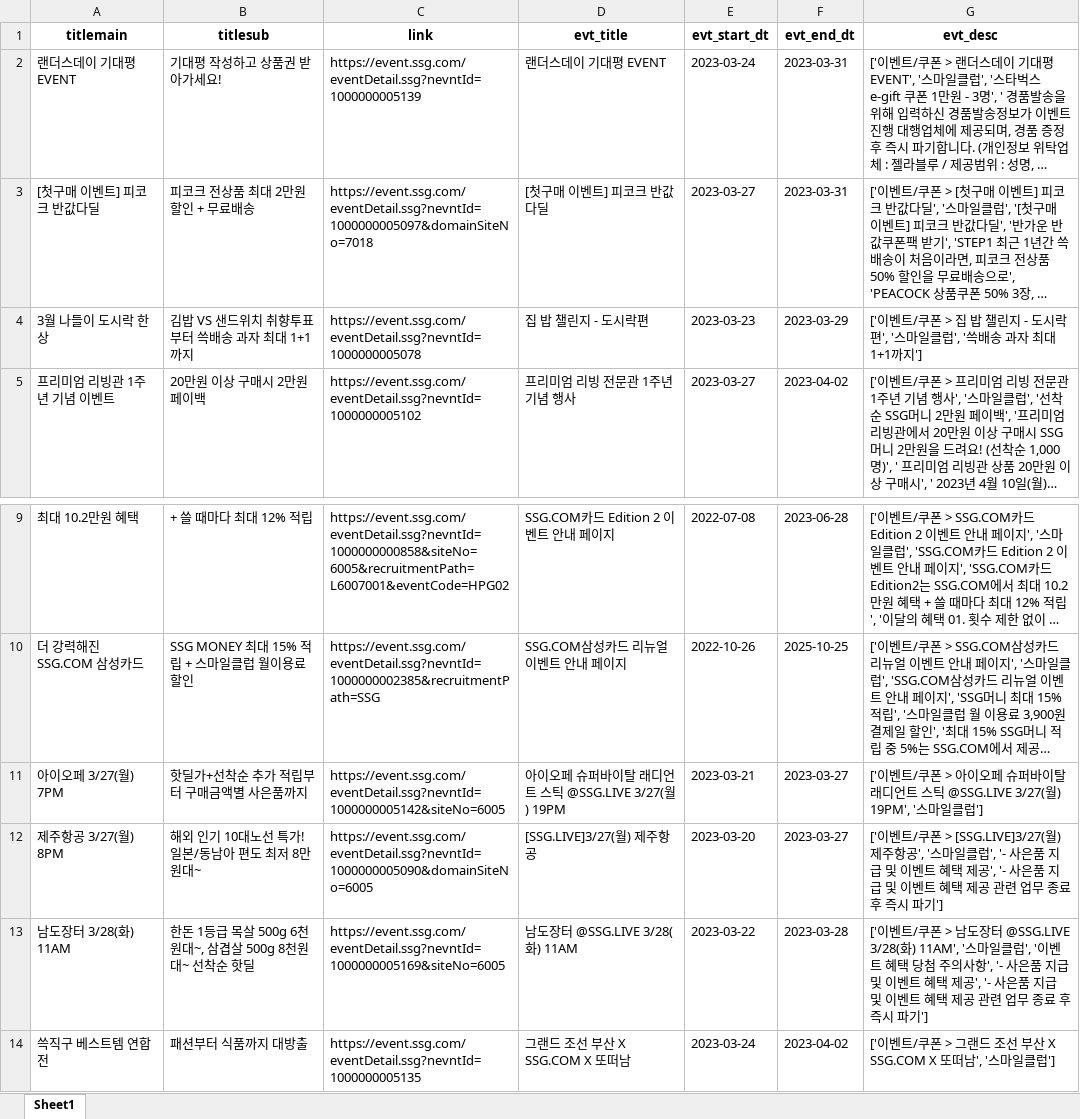
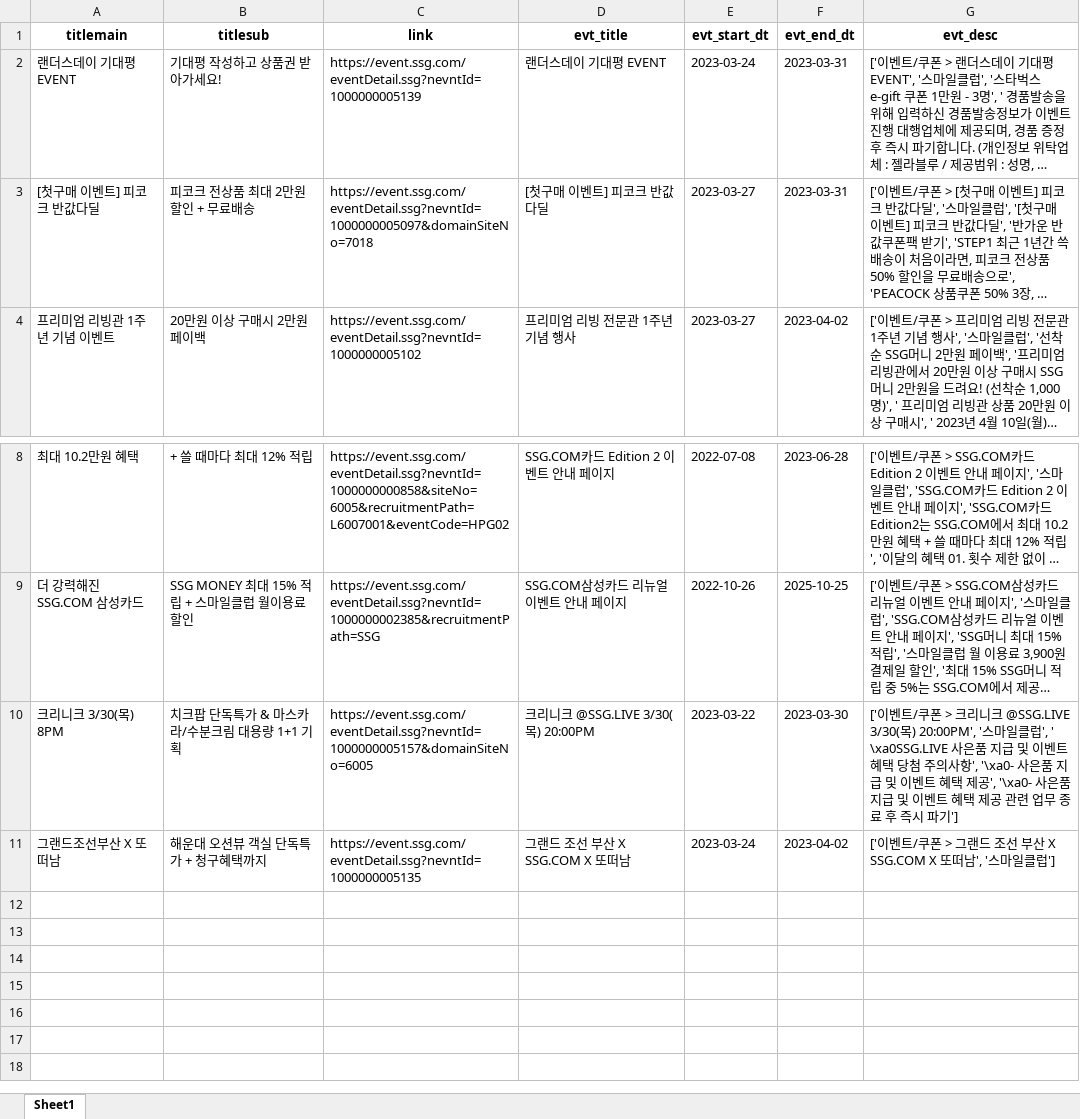
Before and after one commit to JeonghyunKo/pjt_babyotter, an Excel workbook: tmp/tmp.xlsx, sheet Sheet1, drawn as a sheet; only a part is shown, gaps mark what is left out; long unchanged cells end in …; values as stored, in another font and other column widths than the file's, no borders; removed rows and columns are numbered as before the commit, all else as after; the diff names each change by its address in the sheet, - before the commit and + after, or states it on an @@ line.

```diff
--- a/tmp/tmp.xlsx (sheet Sheet1)
+++ b/tmp/tmp.xlsx (sheet Sheet1)
-row 4: 3월 나들이 도시락 한 상 | 김밥 VS 샌드위치 취향투표부터 쓱배송 과자 최대 1+1까지 | https://event.ssg.com/eventDetail.ssg?nevntId=1000000005078 | 집 밥 챌린지 - 도시락편 | 2023-03-23 | 2023-03-29 | ['이벤트/쿠폰 > 집 밥 챌린지 - 도시락편', '스마일클럽', '쓱배송 과자 최대 1+1까지']
-row 11: 아이오페 3/27(월) 7PM | 핫딜가+선착순 추가 적립부터 구매금액별 사은품까지 | https://event.ssg.com/eventDetail.ssg?nevntId=1000000005142&siteNo=6005 | 아이오페 슈퍼바이탈 래디언트 스틱 @SSG.LIVE 3/27(월) 19PM | 2023-03-21 | 2023-03-27 | ['이벤트/쿠폰 > 아이오페 슈퍼바이탈 래디언트 스틱 @SSG.LIVE 3/27(월) 19PM', '스마일클럽']
-row 12: 제주항공 3/27(월) 8PM | 해외 인기 10대노선 특가! 일본/동남아 편도 최저 8만원대~ | https://event.ssg.com/eventDetail.ssg?nevntId=1000000005090&domainSiteNo=6005 | [SSG.LIVE]3/27(월) 제주항공 | 2023-03-20 | 2023-03-27 | ['이벤트/쿠폰 > [SSG.LIVE]3/27(월) 제주항공', '스마일클럽', '- 사은품 지급 및 이벤트 혜택 제공', '- 사은품 지급 및 이벤트 혜택 제공 관련 업무 종료 후 즉시 파기']
-row 13: 남도장터 3/28(화) 11AM | 한돈 1등급 목살 500g 6천원대~, 삼겹살 500g 8천원대~ 선착순 핫딜 | https://event.ssg.com/eventDetail.ssg?nevntId=1000000005169&siteNo=6005 | 남도장터 @SSG.LIVE 3/28(화) 11AM | 2023-03-22 | 2023-03-28 | ['이벤트/쿠폰 > 남도장터 @SSG.LIVE 3/28(화) 11AM', '스마일클럽', '이벤트 혜택 당첨 주의사항', '- 사은품 지급 및 이벤트 혜택 제공', '- 사은품 지급 및 이벤트 혜택 제공 관련 업무 종료 후 즉시 파기']
+row 10: 크리니크 3/30(목) 8PM | 치크팝 단독특가 & 마스카라/수분크림 대용량 1+1 기획 | https://event.ssg.com/eventDetail.ssg?nevntId=1000000005157&domainSiteNo=6005 | 크리니크 @SSG.LIVE 3/30(목) 20:00PM | 2023-03-22 | 2023-03-30 | ['이벤트/쿠폰 > 크리니크 @SSG.LIVE 3/30(목) 20:00PM', '스마일클럽', ' \xa0SSG.LIVE 사은품 지급 및 이벤트 혜택 당첨 주의사항', '\xa0- 사은품 지급 및 이벤트 혜택 제공', '\xa0- 사은품 지급 및 이벤트 혜택 제공 관련 업무 종료 후 즉시 파기']
-A11 (titlemain): 쓱직구 베스트템 연합전
+A11 (titlemain): 그랜드조선부산 X 또떠남
-B11 (titlesub): 패션부터 식품까지 대방출
+B11 (titlesub): 해운대 오션뷰 객실 단독특가 + 청구혜택까지
```
Also changed, not shown: 1 other file.
